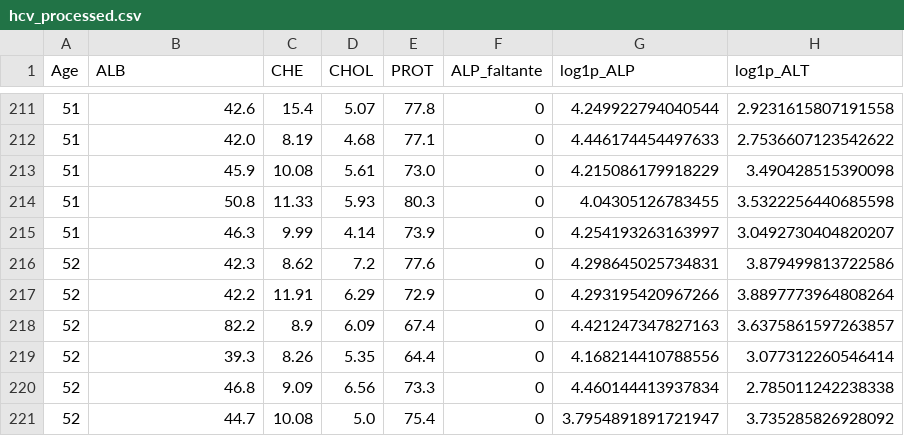
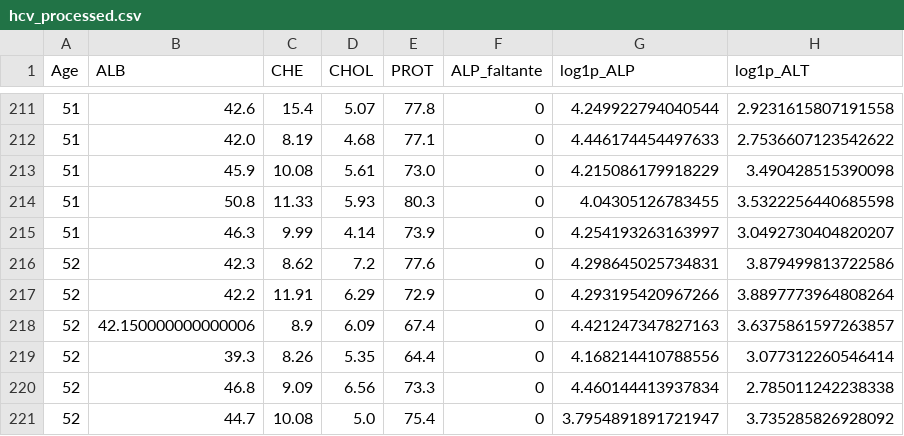
Before and after one commit to ExBlake/Analisis-de-datos-evento-2, a CSV file: data/processed/hcv_processed.csv, drawn as a sheet; only a part is shown, gaps mark what is left out; the diff names each change by its address in the sheet, - before the commit and + after, or states it on an @@ line.

```diff
--- a/data/processed/hcv_processed.csv
+++ b/data/processed/hcv_processed.csv
-B218 (ALB): 82.2
+B218 (ALB): 42.150000000000006
```
Also changed, not shown: 5 other files.
